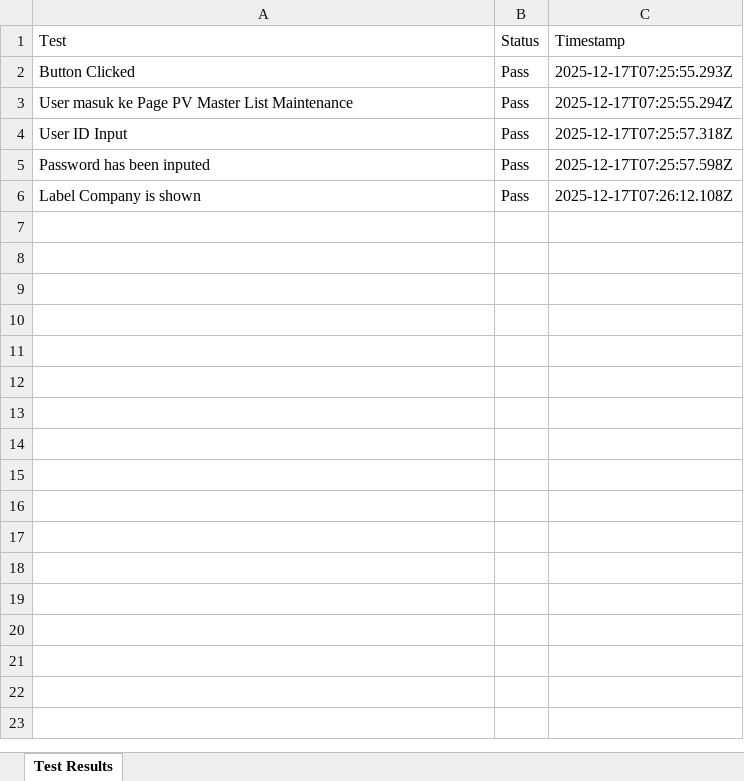
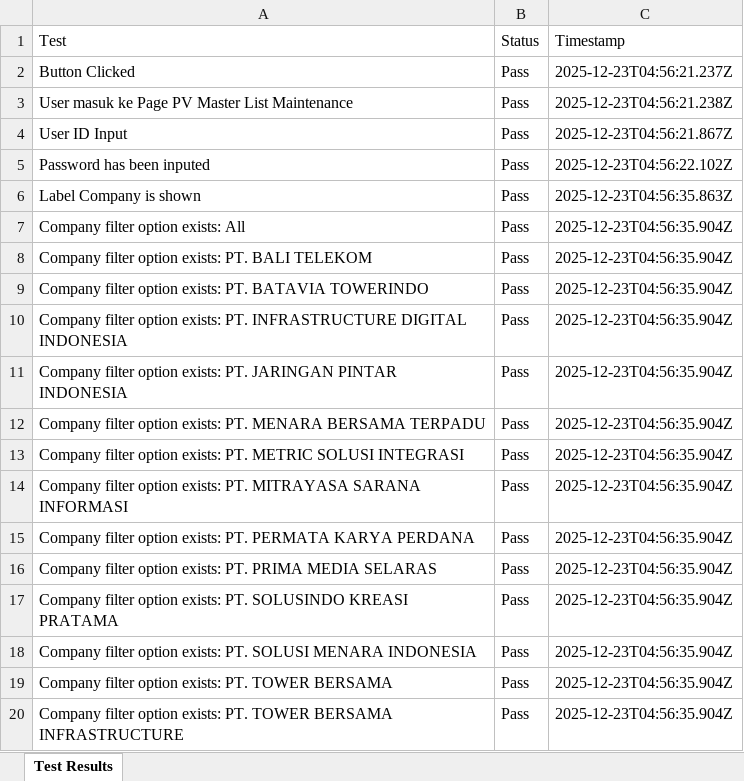
Before and after one commit to Fmocacinno/TBGSYS-Cypress-, an Excel workbook: cypress/downloads/resultsApproval_Assignmaintenace.xlsx, sheet Test Results, drawn as a sheet; only a part is shown; values as stored, in another font and other column widths than the file's, no borders; the diff covers the shown part only; the diff names each change by its address in the sheet, - before the commit and + after, or states it on an @@ line.

```diff
--- a/cypress/downloads/resultsApproval_Assignmaintenace.xlsx (sheet Test Results)
+++ b/cypress/downloads/resultsApproval_Assignmaintenace.xlsx (sheet Test Results)
-C2 (Timestamp): 2025-12-17T07:25:55.293Z
+C2 (Timestamp): 2025-12-23T04:56:21.237Z
-C3 (Timestamp): 2025-12-17T07:25:55.294Z
+C3 (Timestamp): 2025-12-23T04:56:21.238Z
-C4 (Timestamp): 2025-12-17T07:25:57.318Z
+C4 (Timestamp): 2025-12-23T04:56:21.867Z
-C5 (Timestamp): 2025-12-17T07:25:57.598Z
+C5 (Timestamp): 2025-12-23T04:56:22.102Z
-C6 (Timestamp): 2025-12-17T07:26:12.108Z
+C6 (Timestamp): 2025-12-23T04:56:35.863Z
+row 7: Company filter option exists: All | Pass | 2025-12-23T04:56:35.904Z
+row 8: Company filter option exists: PT. BALI TELEKOM | Pass | 2025-12-23T04:56:35.904Z
+row 9: Company filter option exists: PT. BATAVIA TOWERINDO | Pass | 2025-12-23T04:56:35.904Z
+row 10: Company filter option exists: PT. INFRASTRUCTURE DIGITAL INDONESIA | Pass | 2025-12-23T04:56:35.904Z
+row 11: Company filter option exists: PT. JARINGAN PINTAR INDONESIA | Pass | 2025-12-23T04:56:35.904Z
+row 12: Company filter option exists: PT. MENARA BERSAMA TERPADU | Pass | 2025-12-23T04:56:35.904Z
+row 13: Company filter option exists: PT. METRIC SOLUSI INTEGRASI | Pass | 2025-12-23T04:56:35.904Z
+row 14: Company filter option exists: PT. MITRAYASA SARANA INFORMASI | Pass | 2025-12-23T04:56:35.904Z
+row 15: Company filter option exists: PT. PERMATA KARYA PERDANA | Pass | 2025-12-23T04:56:35.904Z
+row 16: Company filter option exists: PT. PRIMA MEDIA SELARAS | Pass | 2025-12-23T04:56:35.904Z
+row 17: Company filter option exists: PT. SOLUSINDO KREASI PRATAMA | Pass | 2025-12-23T04:56:35.904Z
+row 18: Company filter option exists: PT. SOLUSI MENARA INDONESIA | Pass | 2025-12-23T04:56:35.904Z
+row 19: Company filter option exists: PT. TOWER BERSAMA | Pass | 2025-12-23T04:56:35.904Z
+row 20: Company filter option exists: PT. TOWER BERSAMA INFRASTRUCTURE | Pass | 2025-12-23T04:56:35.904Z
```
Also changed, not shown: 13 added rows elsewhere in this sheet, 3 other files.
